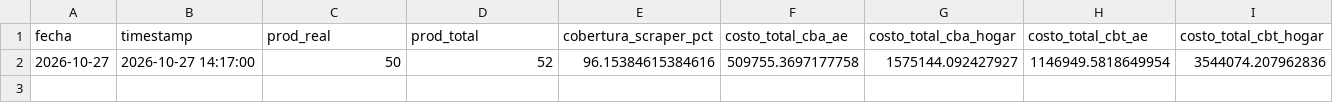
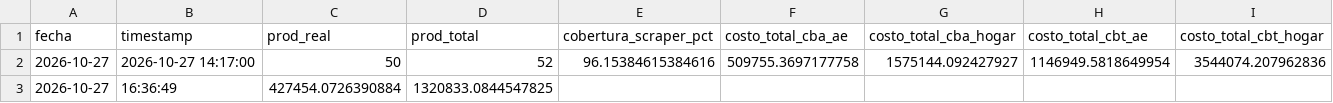
Before and after one commit to darioplacidogandini/equipo3-bordon-gandini, a CSV file: cba_historico_totales.csv, drawn as a sheet.

```diff
--- a/cba_historico_totales.csv
+++ b/cba_historico_totales.csv
@@ -2 +2,2 @@
 2026-10-27,2026-10-27 14:17:00,50,52,96.15384615384616,509755.3697177758,1575144.092427927,1146949.5818649954,3544074.207962836
+2026-10-27,16:36:49,427454.0726390884,1320833.0844547825
```
Also changed, not shown: 2 other files.
